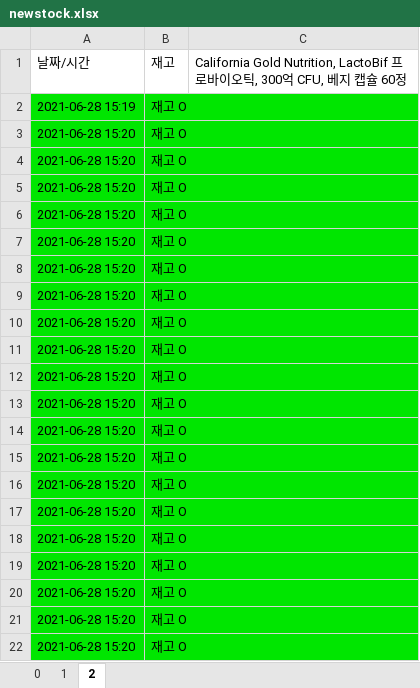
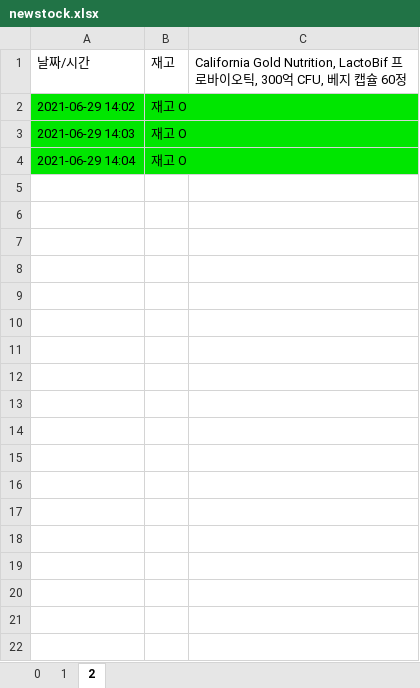
Before and after one commit to wnd180/crawling_project, an Excel workbook: newstock.xlsx, sheet 2, drawn as a sheet; values as stored, in another font and other column widths than the file's, no borders; removed rows and columns are numbered as before the commit, all else as after; the diff names each change by its address in the sheet, - before the commit and + after, or states it on an @@ line.

```diff
--- a/newstock.xlsx (sheet 2)
+++ b/newstock.xlsx (sheet 2)
-row 2: 2021-06-28 15:19 | 재고 O
-A2 (날짜/시간): 2021-06-28 15:20
+A2 (날짜/시간): 2021-06-29 14:02
-A3 (날짜/시간): 2021-06-28 15:20
+A3 (날짜/시간): 2021-06-29 14:03
-A4 (날짜/시간): 2021-06-28 15:20
+A4 (날짜/시간): 2021-06-29 14:04
-row 6: 2021-06-28 15:20 | 재고 O
-row 7: 2021-06-28 15:20 | 재고 O
-row 8: 2021-06-28 15:20 | 재고 O
-row 9: 2021-06-28 15:20 | 재고 O
-row 10: 2021-06-28 15:20 | 재고 O
-row 11: 2021-06-28 15:20 | 재고 O
-row 12: 2021-06-28 15:20 | 재고 O
-row 13: 2021-06-28 15:20 | 재고 O
-row 14: 2021-06-28 15:20 | 재고 O
-row 15: 2021-06-28 15:20 | 재고 O
-row 16: 2021-06-28 15:20 | 재고 O
-row 17: 2021-06-28 15:20 | 재고 O
-row 18: 2021-06-28 15:20 | 재고 O
-row 19: 2021-06-28 15:20 | 재고 O
-row 20: 2021-06-28 15:20 | 재고 O
-row 21: 2021-06-28 15:20 | 재고 O
-row 22: 2021-06-28 15:20 | 재고 O
```
Also changed, not shown: sheet 1, sheet 0, 10 other files.
